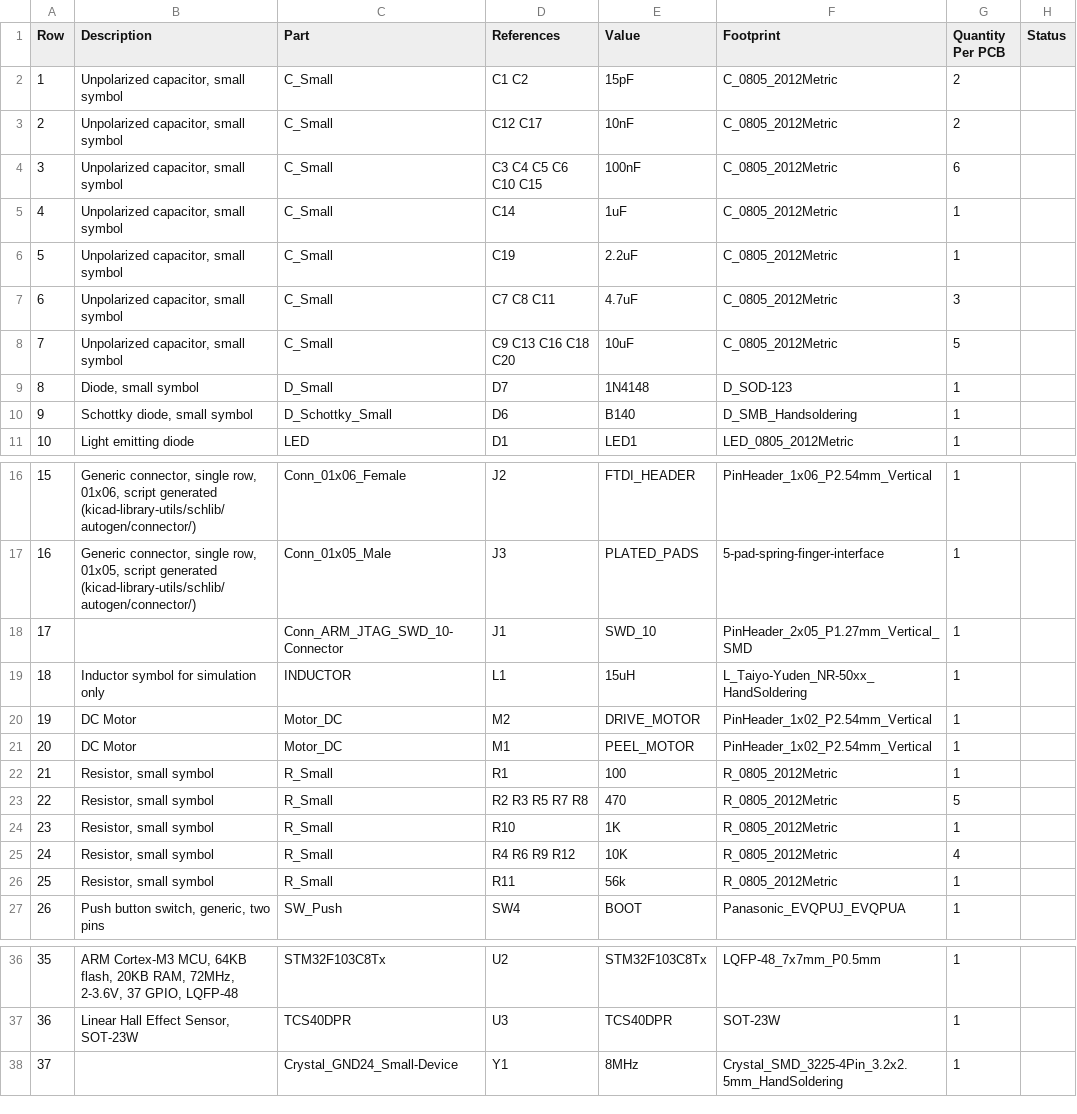
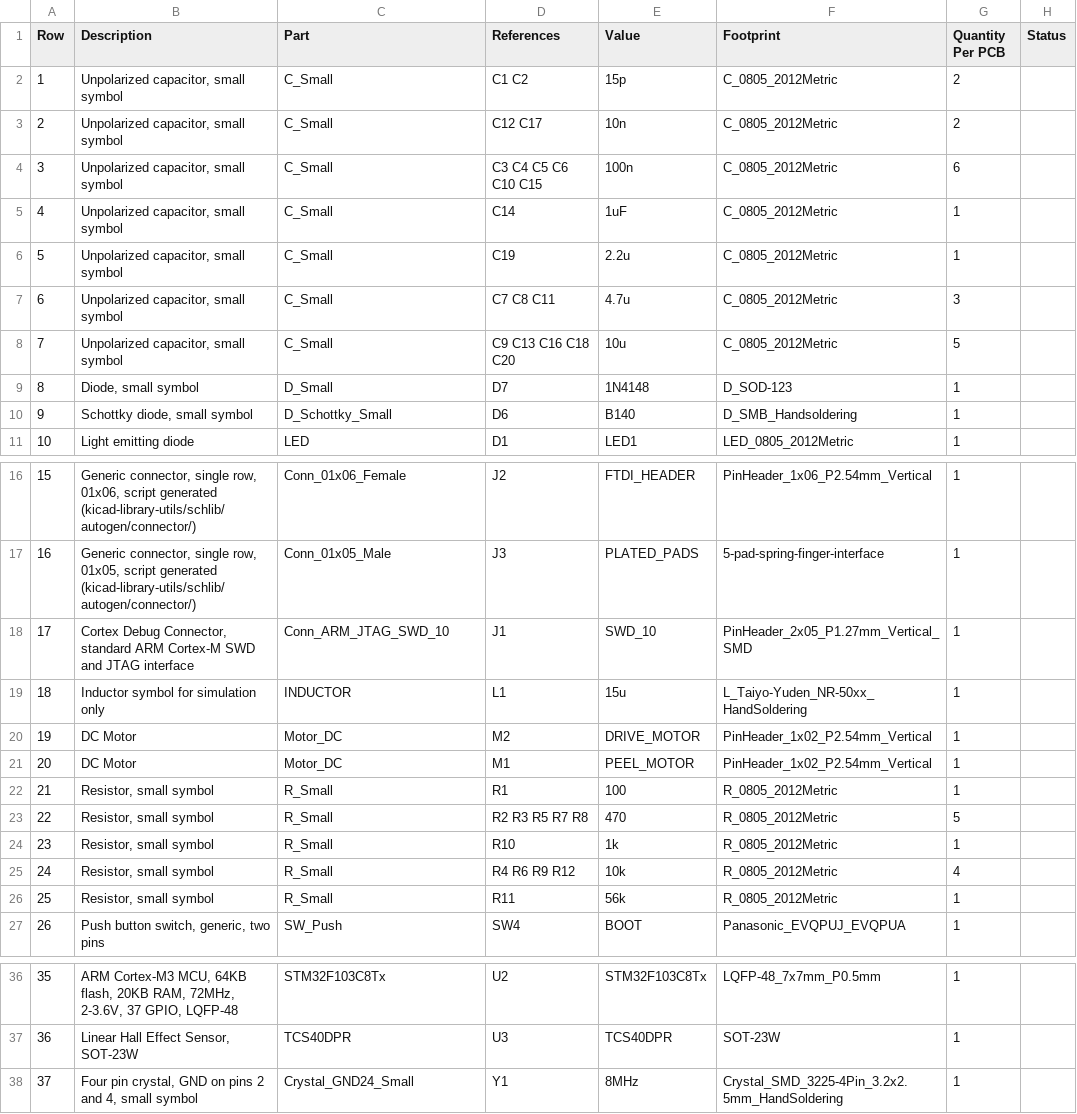
Before and after one commit to opulo-inc/lumenpnp, a CSV file: feeder/pcb/mobo/export/mobo-bom.csv, drawn as a sheet; only a part is shown, gaps mark what is left out; the diff names each change by its address in the sheet, - before the commit and + after, or states it on an @@ line.

```diff
--- a/feeder/pcb/mobo/export/mobo-bom.csv
+++ b/feeder/pcb/mobo/export/mobo-bom.csv
-E2 (Value): 15pF
+E2 (Value): 15p
-E3 (Value): 10nF
+E3 (Value): 10n
-E4 (Value): 100nF
+E4 (Value): 100n
-E6 (Value): 2.2uF
+E6 (Value): 2.2u
-E7 (Value): 4.7uF
+E7 (Value): 4.7u
-E8 (Value): 10uF
+E8 (Value): 10u
-B18 (Description): (empty)
+B18 (Description): Cortex Debug Connector, standard ARM Cortex-M SWD and JTAG interface
-C18 (Part): Conn_ARM_JTAG_SWD_10-Connector
+C18 (Part): Conn_ARM_JTAG_SWD_10
-E19 (Value): 15uH
+E19 (Value): 15u
-E24 (Value): 1K
+E24 (Value): 1k
-E25 (Value): 10K
+E25 (Value): 10k
-B38 (Description): (empty)
+B38 (Description): Four pin crystal, GND on pins 2 and 4, small symbol
-C38 (Part): Crystal_GND24_Small-Device
+C38 (Part): Crystal_GND24_Small
```
Also changed, not shown: feeder/pcb/mobo/export/gerbers/mobo-top_pos.csv, feeder/pcb/mobo/export/mobo-bom_VCNT2020.csv, 50 other files.
